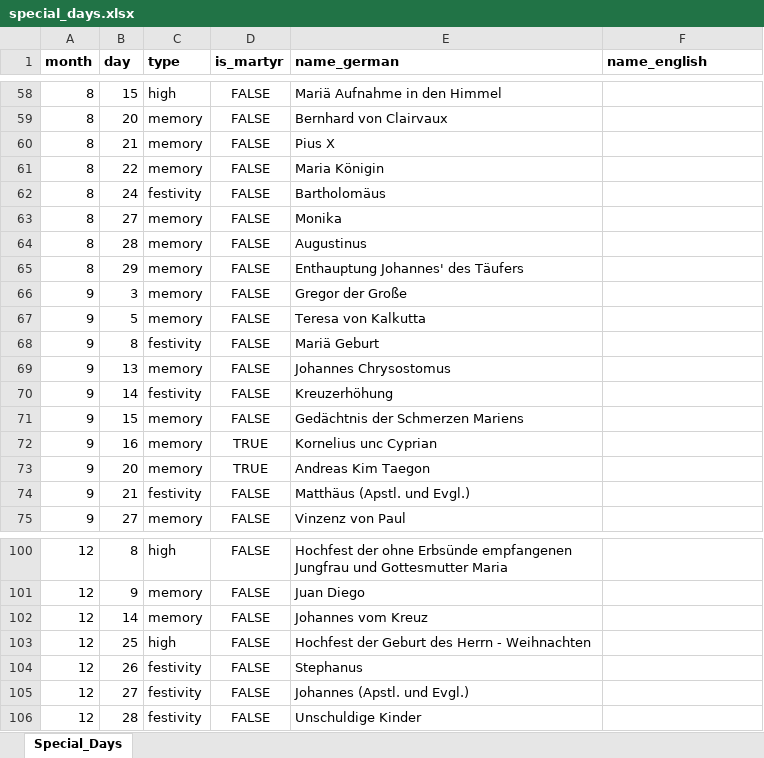
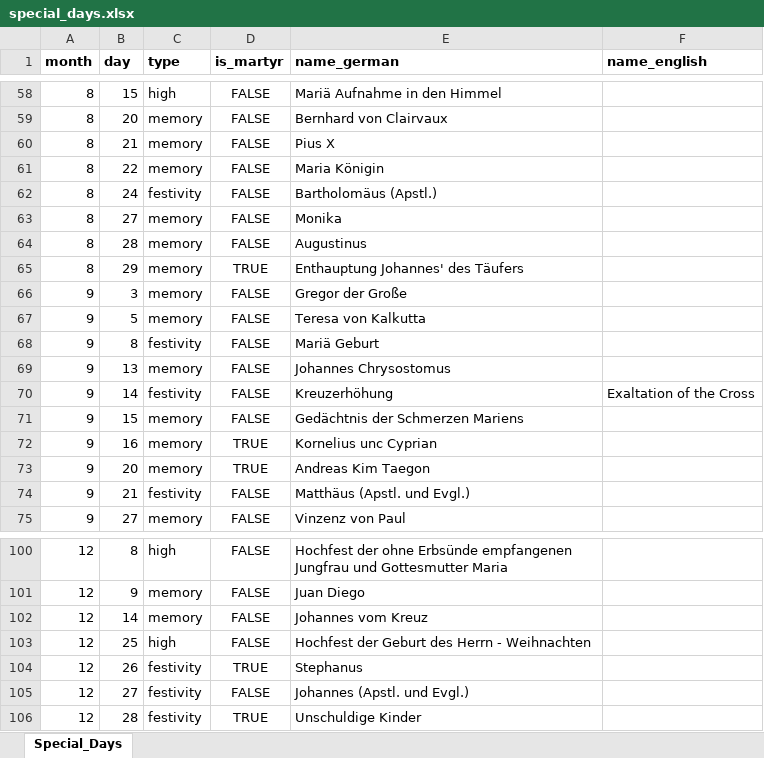
Before and after one commit to WeinkMFG/Catholic_Calendar, an Excel workbook: data/special_days.xlsx, sheet Special_Days, drawn as a sheet; only a part is shown, gaps mark what is left out; values as stored, in another font and other column widths than the file's, no borders; the diff names each change by its address in the sheet, - before the commit and + after, or states it on an @@ line.

Commit message:
Updated special days

```diff
--- a/data/special_days.xlsx (sheet Special_Days)
+++ b/data/special_days.xlsx (sheet Special_Days)
-E62 (name_german): Bartholomäus
+E62 (name_german): Bartholomäus (Apstl.)
-D65 (is_martyr): FALSE
+D65 (is_martyr): TRUE
-F70 (name_english): (empty)
+F70 (name_english): Exaltation of the Cross
-D104 (is_martyr): FALSE
+D104 (is_martyr): TRUE
-D106 (is_martyr): FALSE
+D106 (is_martyr): TRUE
```
